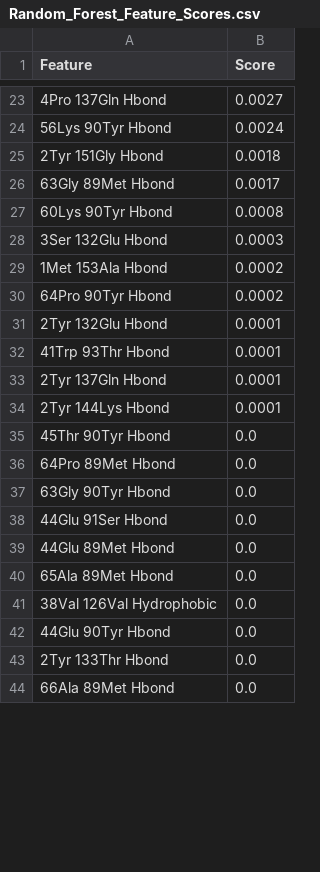
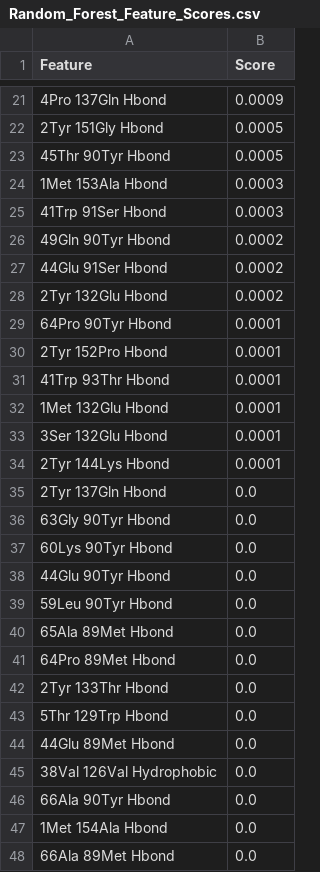
Before and after one commit to darianyang/rkif, a CSV file: ca-ctd/CA-CTD_inter_full_ml_analysis/Random_Forest_Feature_Scores.csv, drawn as a sheet; only a part is shown, gaps mark what is left out; the diff covers the shown part only.

```diff
--- a/ca-ctd/CA-CTD_inter_full_ml_analysis/Random_Forest_Feature_Scores.csv
+++ b/ca-ctd/CA-CTD_inter_full_ml_analysis/Random_Forest_Feature_Scores.csv
@@ -23,22 +21,28 @@ Feature,Score
-4Pro 137Gln Hbond,0.0027
-56Lys 90Tyr Hbond,0.0024
-2Tyr 151Gly Hbond,0.0018
-63Gly 89Met Hbond,0.0017
-60Lys 90Tyr Hbond,0.0008
-3Ser 132Glu Hbond,0.0003
-1Met 153Ala Hbond,0.0002
-64Pro 90Tyr Hbond,0.0002
-2Tyr 132Glu Hbond,0.0001
+4Pro 137Gln Hbond,0.0009
+2Tyr 151Gly Hbond,0.0005
+45Thr 90Tyr Hbond,0.0005
+1Met 153Ala Hbond,0.0003
+41Trp 91Ser Hbond,0.0003
+49Gln 90Tyr Hbond,0.0002
+44Glu 91Ser Hbond,0.0002
+2Tyr 132Glu Hbond,0.0002
+64Pro 90Tyr Hbond,0.0001
+2Tyr 152Pro Hbond,0.0001
 41Trp 93Thr Hbond,0.0001
-2Tyr 137Gln Hbond,0.0001
+1Met 132Glu Hbond,0.0001
+3Ser 132Glu Hbond,0.0001
 2Tyr 144Lys Hbond,0.0001
-45Thr 90Tyr Hbond,0.0
+2Tyr 137Gln Hbond,0.0
+63Gly 90Tyr Hbond,0.0
+60Lys 90Tyr Hbond,0.0
+44Glu 90Tyr Hbond,0.0
+59Leu 90Tyr Hbond,0.0
+65Ala 89Met Hbond,0.0
 64Pro 89Met Hbond,0.0
-63Gly 90Tyr Hbond,0.0
-44Glu 91Ser Hbond,0.0
+2Tyr 133Thr Hbond,0.0
+5Thr 129Trp Hbond,0.0
 44Glu 89Met Hbond,0.0
-65Ala 89Met Hbond,0.0
 38Val 126Val Hydrophobic,0.0
-44Glu 90Tyr Hbond,0.0
-2Tyr 133Thr Hbond,0.0
+66Ala 90Tyr Hbond,0.0
+1Met 154Ala Hbond,0.0
 66Ala 89Met Hbond,0.0
```
Also changed, not shown: 11 added rows, 16 removed rows, 1 moved row and 9 edited cells elsewhere in this file, ca-ctd/CA-CTD_inter_full_ml_analysis/CatBoost_Feature_Scores.csv, ca-ctd/CA-CTD_inter_full_ml_analysis/CatBoost_Per_Residue_Scores.csv, 32 other files.
